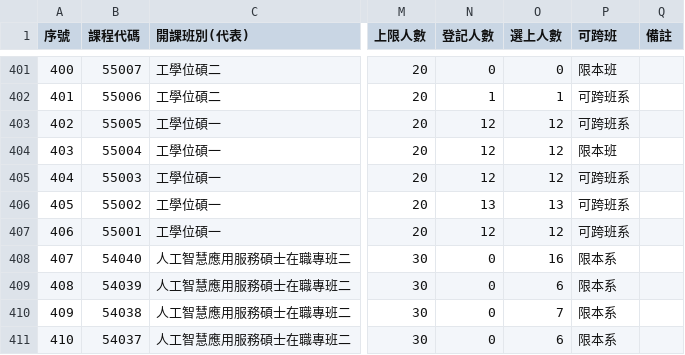
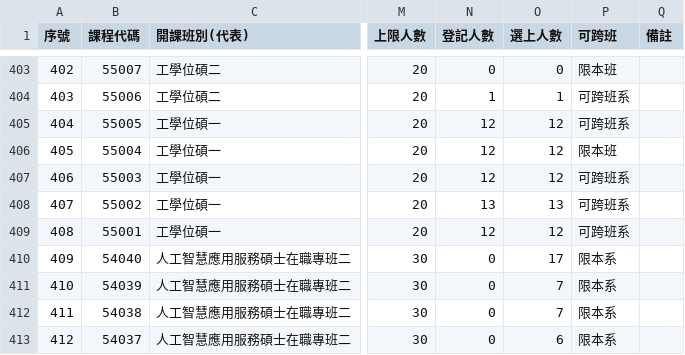
Before and after one commit to p66rkxwf/Course-Compass, a CSV file: data/raw/courses_115_1.csv, drawn as a sheet; only a part is shown, gaps mark what is left out; addresses are those after the commit; the diff covers the shown part only; the diff names each change by its address in the sheet, - before the commit and + after, or states it on an @@ line.

```diff
--- a/data/raw/courses_115_1.csv
+++ b/data/raw/courses_115_1.csv
@@ column A (序號) renumbered from row 149 down @@
-O410 (選上人數): 16
+O410 (選上人數): 17
-O411 (選上人數): 6
+O411 (選上人數): 7
```
Also changed, not shown: 3 added rows, 1 removed row and 68 edited cells elsewhere in this file, 1 other file.
